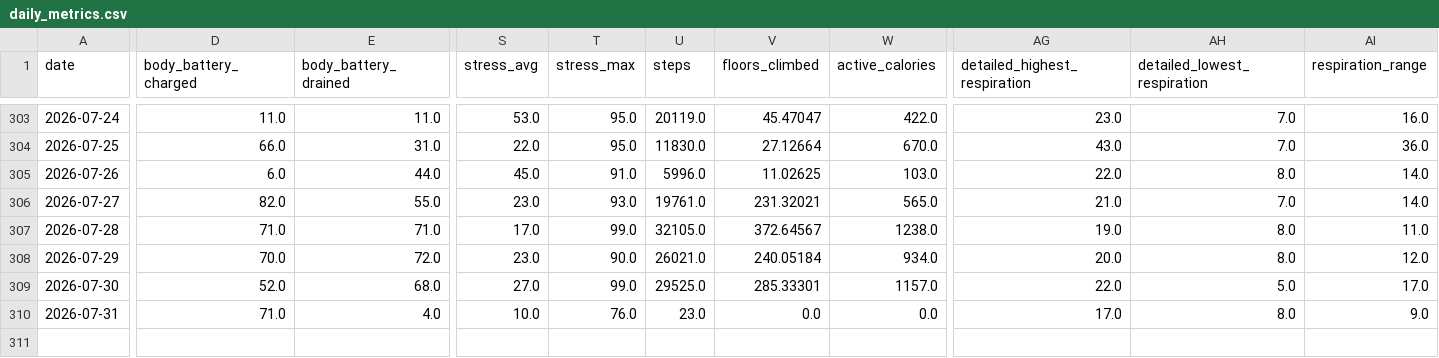
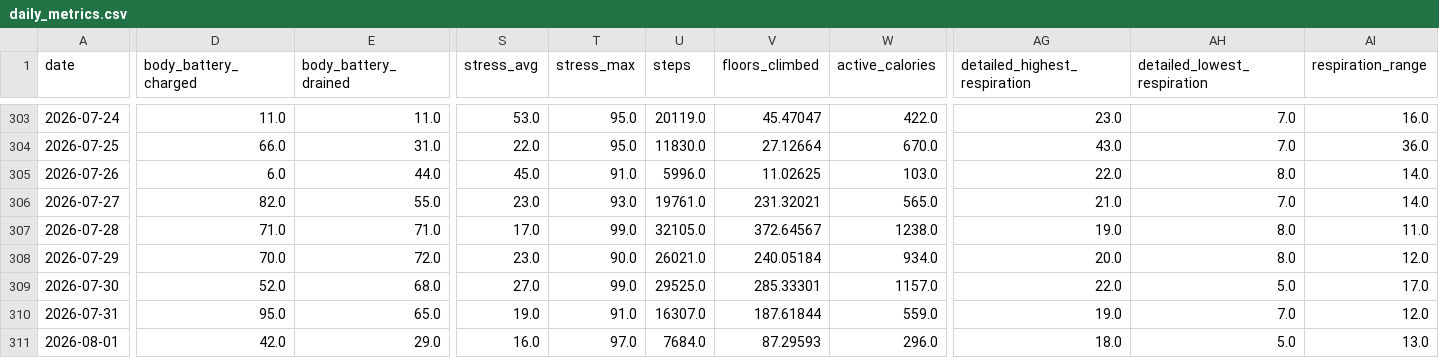
Before and after one commit to sergio-perilla/el_profe, a CSV file: data/health/daily_metrics.csv, drawn as a sheet; only a part is shown, gaps mark what is left out; rows hold the shown columns only; the diff covers the shown part only; the diff names each change by its address in the sheet, - before the commit and + after, or states it on an @@ line.

```diff
--- a/data/health/daily_metrics.csv
+++ b/data/health/daily_metrics.csv
-D310 (body_battery_charged): 71.0
+D310 (body_battery_charged): 95.0
-E310 (body_battery_drained): 4.0
+E310 (body_battery_drained): 65.0
-S310 (stress_avg): 10.0
+S310 (stress_avg): 19.0
-T310 (stress_max): 76.0
+T310 (stress_max): 91.0
-U310 (steps): 23.0
+U310 (steps): 16307.0
-V310 (floors_climbed): 0.0
+V310 (floors_climbed): 187.61844
-W310 (active_calories): 0.0
+W310 (active_calories): 559.0
-AG310 (detailed_highest_respiration): 17.0
+AG310 (detailed_highest_respiration): 19.0
-AH310 (detailed_lowest_respiration): 8.0
+AH310 (detailed_lowest_respiration): 7.0
-AI310 (respiration_range): 9.0
+AI310 (respiration_range): 12.0
+row 311: 2026-08-01 | 42.0 | 29.0 | 16.0 | 97.0 | 7684.0 | 87.29593 | 296.0 | 18.0 | 5.0 | 13.0
```
Also changed, not shown: 1 edited cell elsewhere in this file, data/metadata/sync_log.csv, data/physiological/vo2_training_status.csv, 2 other files.
